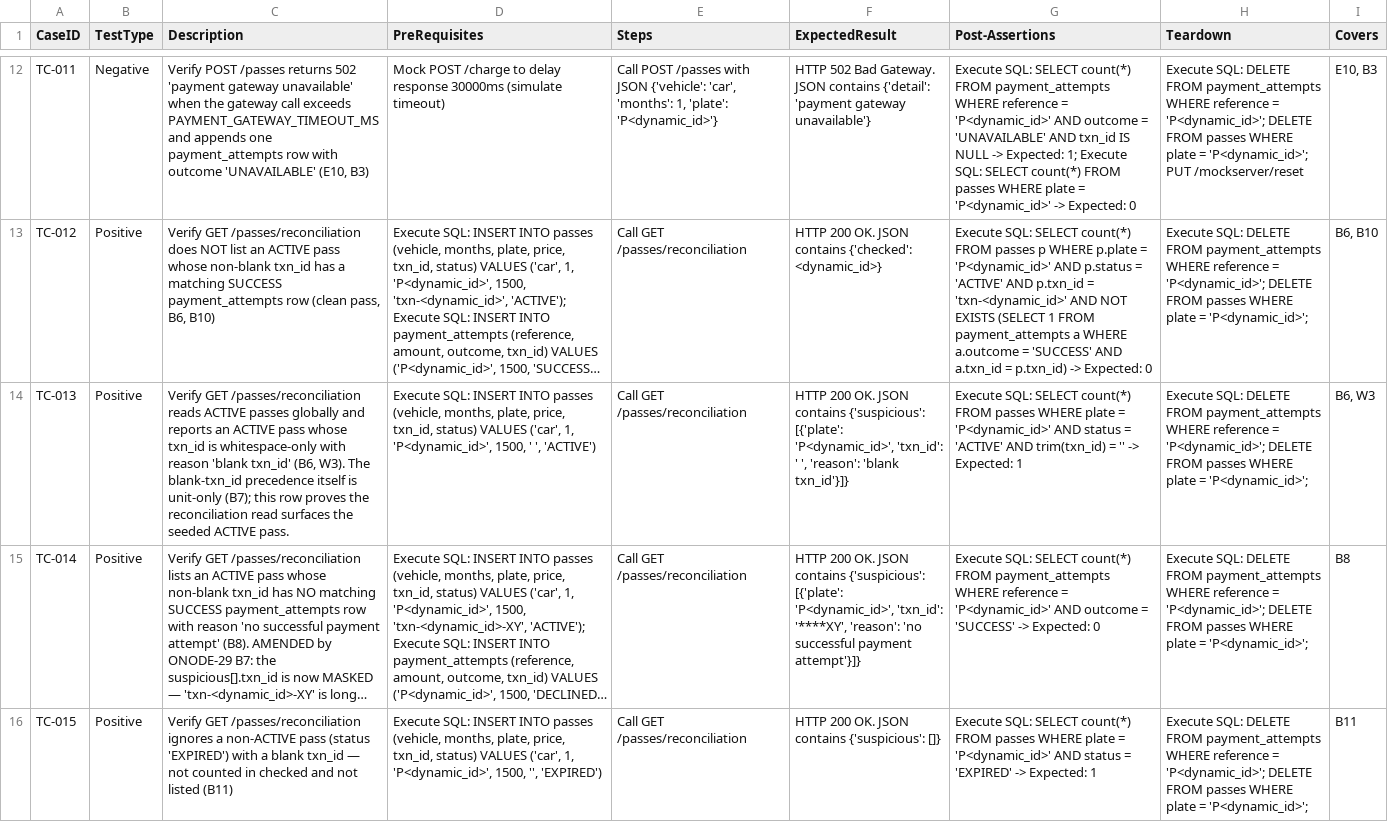
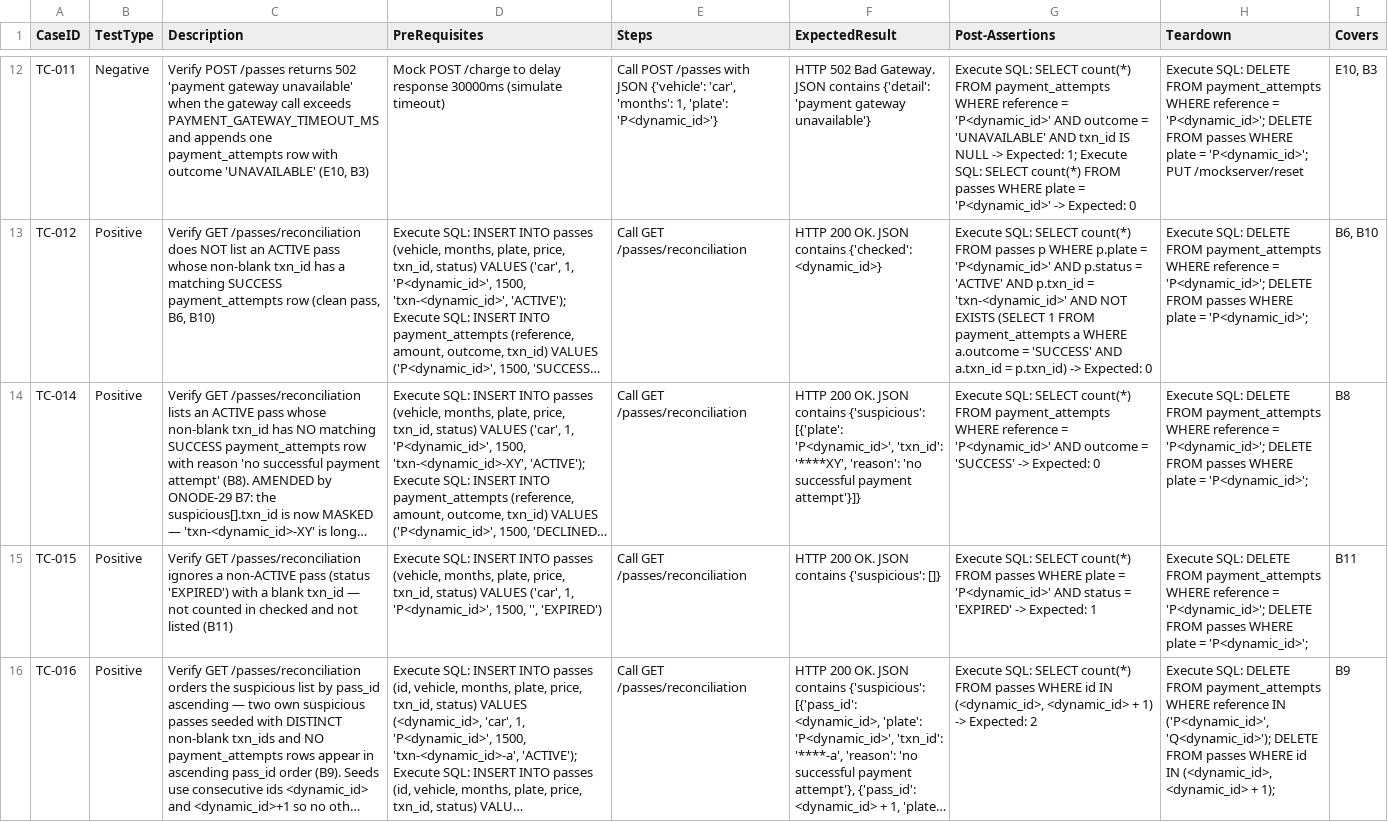
Before and after one commit to sakon779-lab/qa-automation-repo, a CSV file: test_designs/ONODE-16.csv, drawn as a sheet; only a part is shown, gaps mark what is left out; the shorter side is filled out with more unchanged rows; long unchanged cells end in …; the diff names each change by its address in the sheet, - before the commit and + after, or states it on an @@ line.

Commit message:
Add test design for ONODE-16

```diff
--- a/test_designs/ONODE-16.csv
+++ b/test_designs/ONODE-16.csv
-row 14: TC-013 | Positive | Verify GET /passes/reconciliation reads ACTIVE passes globally and reports an ACTIVE pass whose txn_id is whitespace-only with reason 'blank txn_id' (B6, W3). The blank-txn_id precedence itself is unit-only (B7); this row proves the reconciliation read surfaces the seeded ACTIVE pass. | Execute SQL: INSERT INTO passes (vehicle, months, plate, price, txn_id, status) VALUES ('car', 1, 'P<dynamic_id>', 1500, ' ', 'ACTIVE') | Call GET /passes/reconciliation | HTTP 200 OK. JSON contains {'suspicious': [{'plate': 'P<dynamic_id>', 'txn_id': ' ', 'reason': 'blank txn_id'}]} | Execute SQL: SELECT count(*) FROM passes WHERE plate = 'P<dynamic_id>' AND status = 'ACTIVE' AND trim(txn_id) = '' -> Expected: 1 | Execute SQL: DELETE FROM payment_attempts WHERE reference = 'P<dynamic_id>'; DELETE FROM passes WHERE plate = 'P<dynamic_id>'; | B6, W3
```
